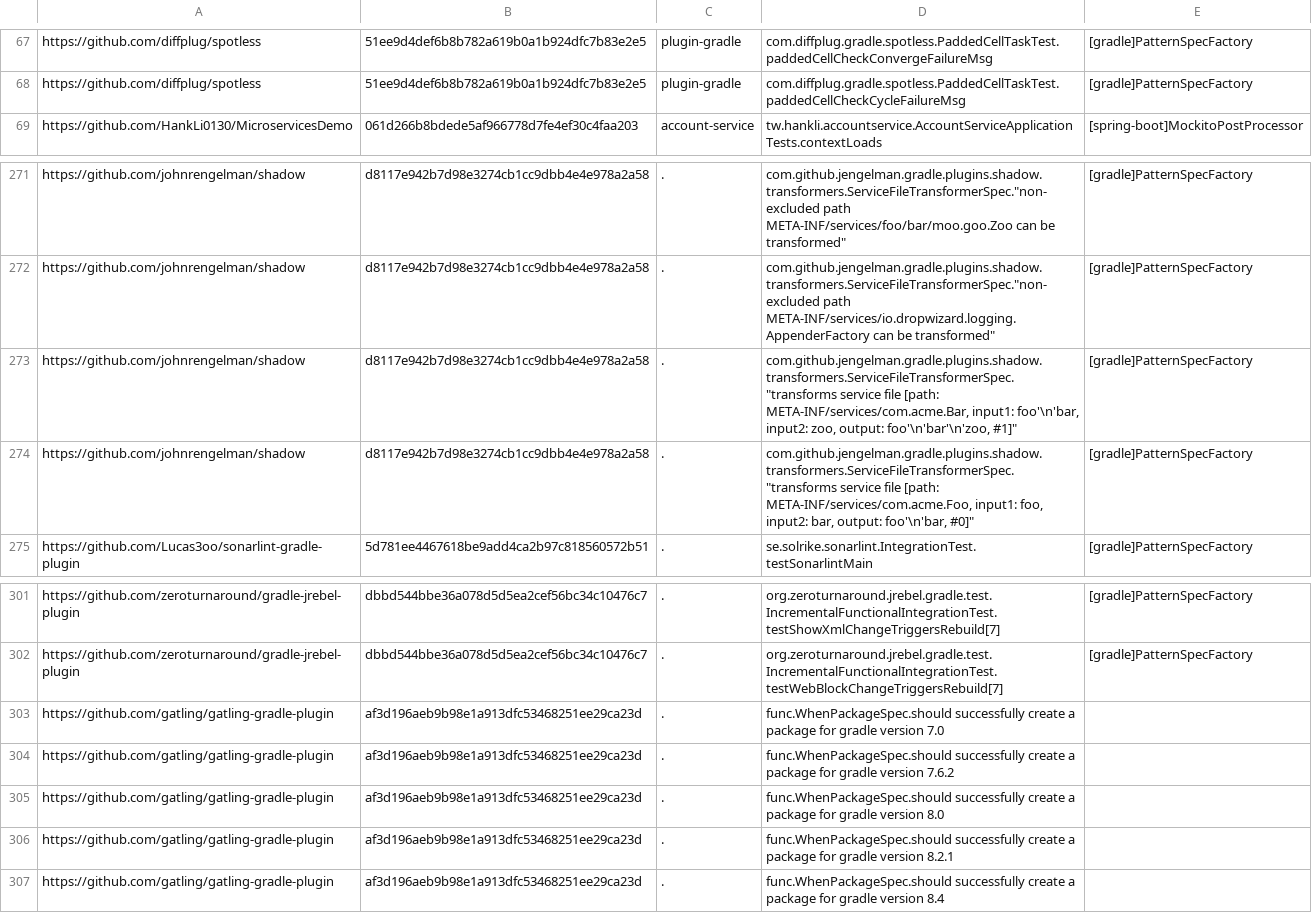
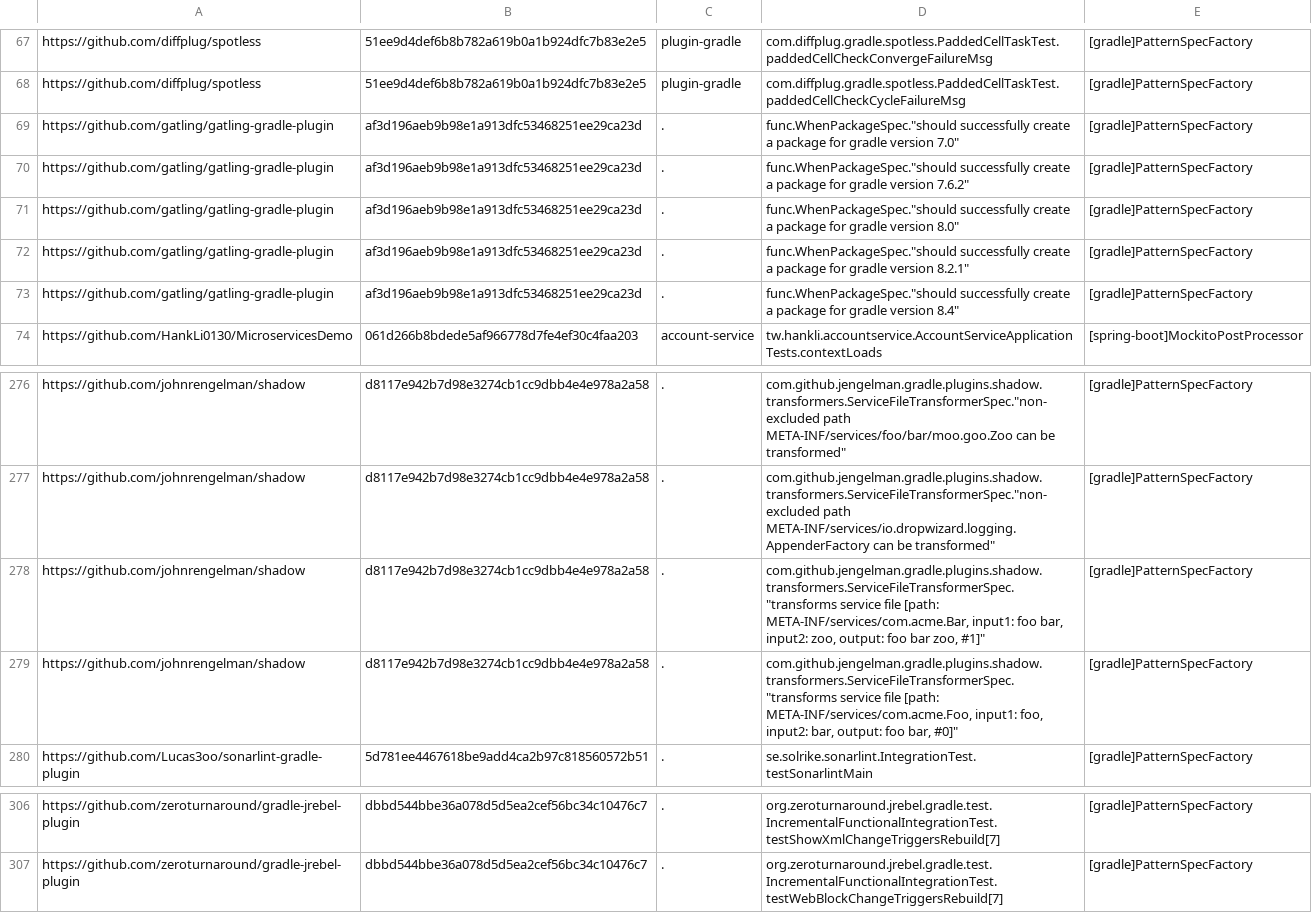
Before and after one commit to kaiyaok2/ID-HtF, a CSV file: nondex-gradle-nod.csv, drawn as a sheet; only a part is shown, gaps mark what is left out.

Commit message:
resolve newline character

```diff
--- a/nondex-gradle-nod.csv
+++ b/nondex-gradle-nod.csv
@@ -68,2 +68,7 @@ https://github.com/diffplug/spotless,51ee9d4def6b8b782a619b0a1b924dfc7b83e2e5,pl
 https://github.com/diffplug/spotless,51ee9d4def6b8b782a619b0a1b924dfc7b83e2e5,plugin-gradle,com.diffplug.gradle.spotless.PaddedCellTaskTest.paddedCellCheckCycleFailureMsg,[gradle]PatternSpecFactory
+https://github.com/gatling/gatling-gradle-plugin,af3d196aeb9b98e1a913dfc53468251ee29ca23d,.,"func.WhenPackageSpec.""should successfully create a package for gradle version 7.0""",[gradle]PatternSpecFactory
+https://github.com/gatling/gatling-gradle-plugin,af3d196aeb9b98e1a913dfc53468251ee29ca23d,.,"func.WhenPackageSpec.""should successfully create a package for gradle version 7.6.2""",[gradle]PatternSpecFactory
+https://github.com/gatling/gatling-gradle-plugin,af3d196aeb9b98e1a913dfc53468251ee29ca23d,.,"func.WhenPackageSpec.""should successfully create a package for gradle version 8.0""",[gradle]PatternSpecFactory
+https://github.com/gatling/gatling-gradle-plugin,af3d196aeb9b98e1a913dfc53468251ee29ca23d,.,"func.WhenPackageSpec.""should successfully create a package for gradle version 8.2.1""",[gradle]PatternSpecFactory
+https://github.com/gatling/gatling-gradle-plugin,af3d196aeb9b98e1a913dfc53468251ee29ca23d,.,"func.WhenPackageSpec.""should successfully create a package for gradle version 8.4""",[gradle]PatternSpecFactory
 https://github.com/HankLi0130/MicroservicesDemo,061d266b8bdede5af966778d7fe4ef30c4faa203,account-service,tw.hankli.accountservice.AccountServiceApplicationTests.contextLoads,[spring-boot]MockitoPostProcessor
@@ -272,4 +277,4 @@ https://github.com/johnrengelman/shadow,d8117e942b7d98e3274cb1cc9dbb4e4e978a2a58
 https://github.com/johnrengelman/shadow,d8117e942b7d98e3274cb1cc9dbb4e4e978a2a58,.,"com.github.jengelman.gradle.plugins.shadow.transformers.ServiceFileTransformerSpec.""non-excluded path META-INF/services/io.dropwizard.logging.AppenderFactory can be transformed""",[gradle]PatternSpecFactory
-https://github.com/johnrengelman/shadow,d8117e942b7d98e3274cb1cc9dbb4e4e978a2a58,.,"com.github.jengelman.gradle.plugins.shadow.transformers.ServiceFileTransformerSpec.""transforms service file [path: META-INF/services/com.acme.Bar, input1: foo'\n'bar, input2: zoo, output: foo'\n'bar'\n'zoo, #1]""",[gradle]PatternSpecFactory
-https://github.com/johnrengelman/shadow,d8117e942b7d98e3274cb1cc9dbb4e4e978a2a58,.,"com.github.jengelman.gradle.plugins.shadow.transformers.ServiceFileTransformerSpec.""transforms service file [path: META-INF/services/com.acme.Foo, input1: foo, input2: bar, output: foo'\n'bar, #0]""",[gradle]PatternSpecFactory
+https://github.com/johnrengelman/shadow,d8117e942b7d98e3274cb1cc9dbb4e4e978a2a58,.,"com.github.jengelman.gradle.plugins.shadow.transformers.ServiceFileTransformerSpec.""transforms service file [path: META-INF/services/com.acme.Bar, input1: foo bar, input2: zoo, output: foo bar zoo, #1]""",[gradle]PatternSpecFactory
+https://github.com/johnrengelman/shadow,d8117e942b7d98e3274cb1cc9dbb4e4e978a2a58,.,"com.github.jengelman.gradle.plugins.shadow.transformers.ServiceFileTransformerSpec.""transforms service file [path: META-INF/services/com.acme.Foo, input1: foo, input2: bar, output: foo bar, #0]""",[gradle]PatternSpecFactory
 https://github.com/Lucas3oo/sonarlint-gradle-plugin,5d781ee4467618be9add4ca2b97c818560572b51,.,se.solrike.sonarlint.IntegrationTest.testSonarlintMain,[gradle]PatternSpecFactory
@@ -302,6 +307 @@ https://github.com/zeroturnaround/gradle-jrebel-plugin,dbbd544bbe36a078d5d5ea2ce
 https://github.com/zeroturnaround/gradle-jrebel-plugin,dbbd544bbe36a078d5d5ea2cef56bc34c10476c7,.,org.zeroturnaround.jrebel.gradle.test.IncrementalFunctionalIntegrationTest.testWebBlockChangeTriggersRebuild[7],[gradle]PatternSpecFactory
-https://github.com/gatling/gatling-gradle-plugin,af3d196aeb9b98e1a913dfc53468251ee29ca23d,.,func.WhenPackageSpec.should successfully create a package for gradle version 7.0
-https://github.com/gatling/gatling-gradle-plugin,af3d196aeb9b98e1a913dfc53468251ee29ca23d,.,func.WhenPackageSpec.should successfully create a package for gradle version 7.6.2
-https://github.com/gatling/gatling-gradle-plugin,af3d196aeb9b98e1a913dfc53468251ee29ca23d,.,func.WhenPackageSpec.should successfully create a package for gradle version 8.0
-https://github.com/gatling/gatling-gradle-plugin,af3d196aeb9b98e1a913dfc53468251ee29ca23d,.,func.WhenPackageSpec.should successfully create a package for gradle version 8.2.1
-https://github.com/gatling/gatling-gradle-plugin,af3d196aeb9b98e1a913dfc53468251ee29ca23d,.,func.WhenPackageSpec.should successfully create a package for gradle version 8.4
```
